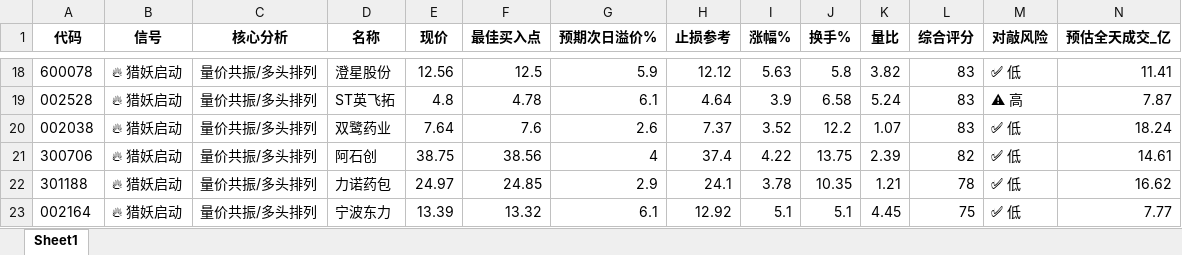
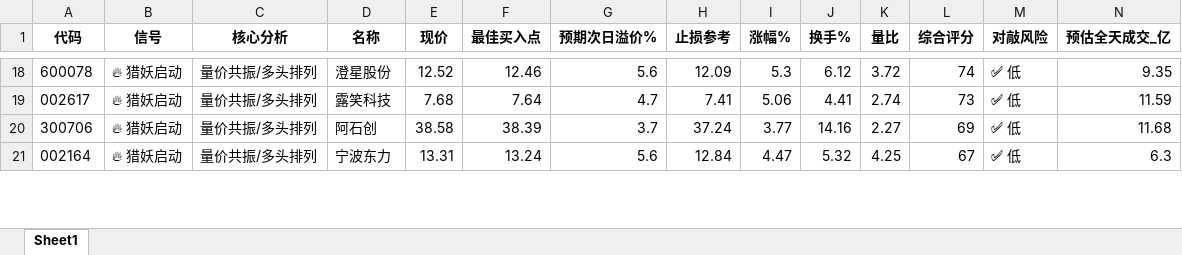
Before and after one commit to jimchen80/Liang61-Radar, an Excel workbook: Liang_61_Report.xlsx, sheet Sheet1, drawn as a sheet; only a part is shown, gaps mark what is left out; values as stored, in another font and other column widths than the file's, no borders; removed rows and columns are numbered as before the commit, all else as after; the diff covers the shown part only; the diff names each change by its address in the sheet, - before the commit and + after, or states it on an @@ line.

```diff
--- a/Liang_61_Report.xlsx (sheet Sheet1)
+++ b/Liang_61_Report.xlsx (sheet Sheet1)
-E18 (现价): 12.56
+E18 (现价): 12.52
-F18 (最佳买入点): 12.5
+F18 (最佳买入点): 12.46
-G18 (预期次日溢价%): 5.9
+G18 (预期次日溢价%): 5.6
-H18 (止损参考): 12.12
+H18 (止损参考): 12.09
-I18 (涨幅%): 5.63
+I18 (涨幅%): 5.3
-J18 (换手%): 5.8
+J18 (换手%): 6.12
-K18 (量比): 3.82
+K18 (量比): 3.72
-L18 (综合评分): 83
+L18 (综合评分): 74
-N18 (预估全天成交_亿): 11.41
+N18 (预估全天成交_亿): 9.35
-row 19: 002528 | 🔥 猎妖启动 | 量价共振/多头排列 | ST英飞拓 | 4.8 | 4.78 | 6.1 | 4.64 | 3.9 | 6.58 | 5.24 | 83 | ⚠ 高 | 7.87
-row 20: 002038 | 🔥 猎妖启动 | 量价共振/多头排列 | 双鹭药业 | 7.64 | 7.6 | 2.6 | 7.37 | 3.52 | 12.2 | 1.07 | 83 | ✅ 低 | 18.24
+row 19: 002617 | 🔥 猎妖启动 | 量价共振/多头排列 | 露笑科技 | 7.68 | 7.64 | 4.7 | 7.41 | 5.06 | 4.41 | 2.74 | 73 | ✅ 低 | 11.59
-E20 (现价): 38.75
+E20 (现价): 38.58
-F20 (最佳买入点): 38.56
+F20 (最佳买入点): 38.39
-G20 (预期次日溢价%): 4
+G20 (预期次日溢价%): 3.7
-H20 (止损参考): 37.4
+H20 (止损参考): 37.24
-I20 (涨幅%): 4.22
+I20 (涨幅%): 3.77
-J20 (换手%): 13.75
+J20 (换手%): 14.16
-K20 (量比): 2.39
+K20 (量比): 2.27
-L20 (综合评分): 82
+L20 (综合评分): 69
-N20 (预估全天成交_亿): 14.61
+N20 (预估全天成交_亿): 11.68
-row 22: 301188 | 🔥 猎妖启动 | 量价共振/多头排列 | 力诺药包 | 24.97 | 24.85 | 2.9 | 24.1 | 3.78 | 10.35 | 1.21 | 78 | ✅ 低 | 16.62
-E21 (现价): 13.39
+E21 (现价): 13.31
-F21 (最佳买入点): 13.32
+F21 (最佳买入点): 13.24
-G21 (预期次日溢价%): 6.1
+G21 (预期次日溢价%): 5.6
-H21 (止损参考): 12.92
+H21 (止损参考): 12.84
-I21 (涨幅%): 5.1
+I21 (涨幅%): 4.47
-J21 (换手%): 5.1
+J21 (换手%): 5.32
-K21 (量比): 4.45
+K21 (量比): 4.25
-L21 (综合评分): 75
+L21 (综合评分): 67
-N21 (预估全天成交_亿): 7.77
+N21 (预估全天成交_亿): 6.3
```
Also changed, not shown: 25 added rows, 39 removed rows and 312 edited cells elsewhere in this sheet, 1 other file.
